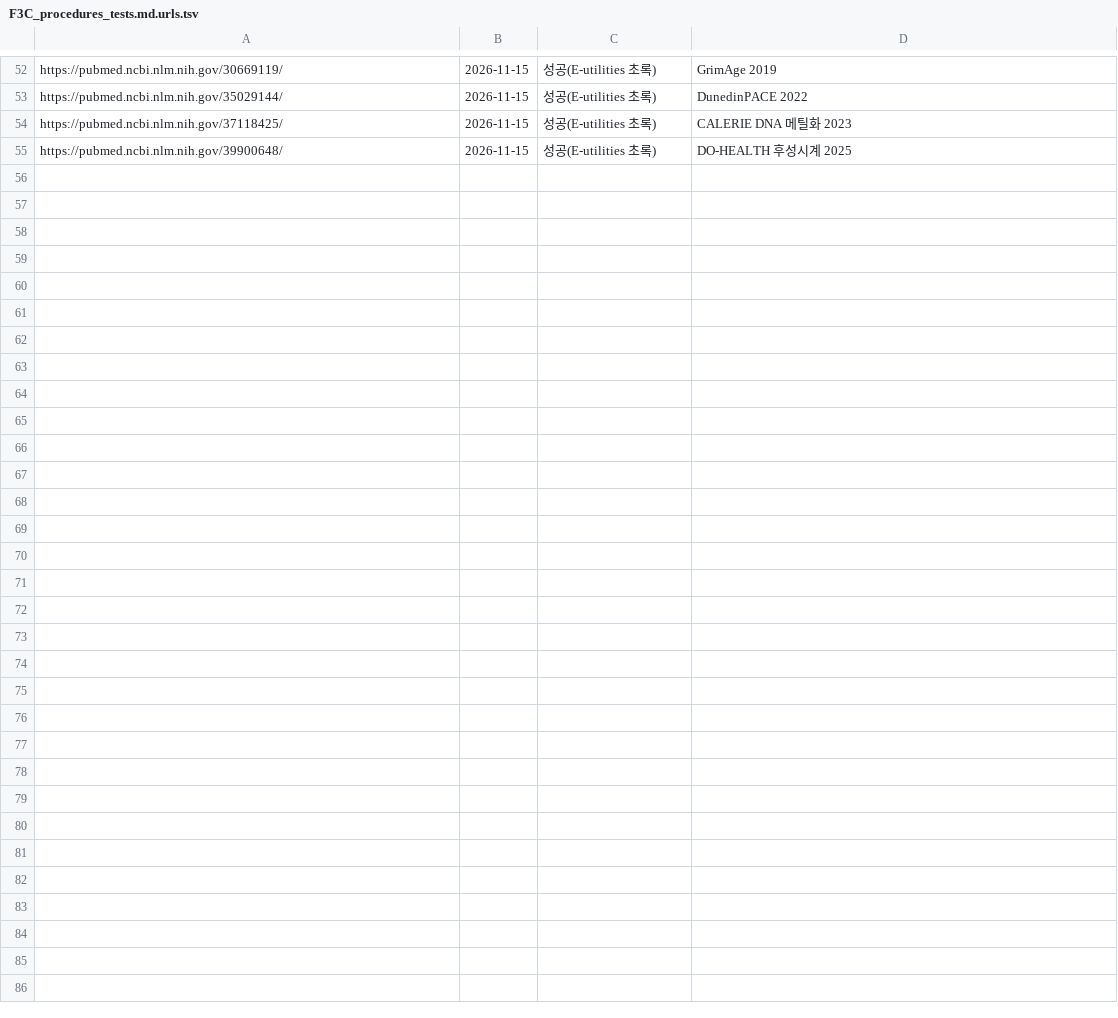
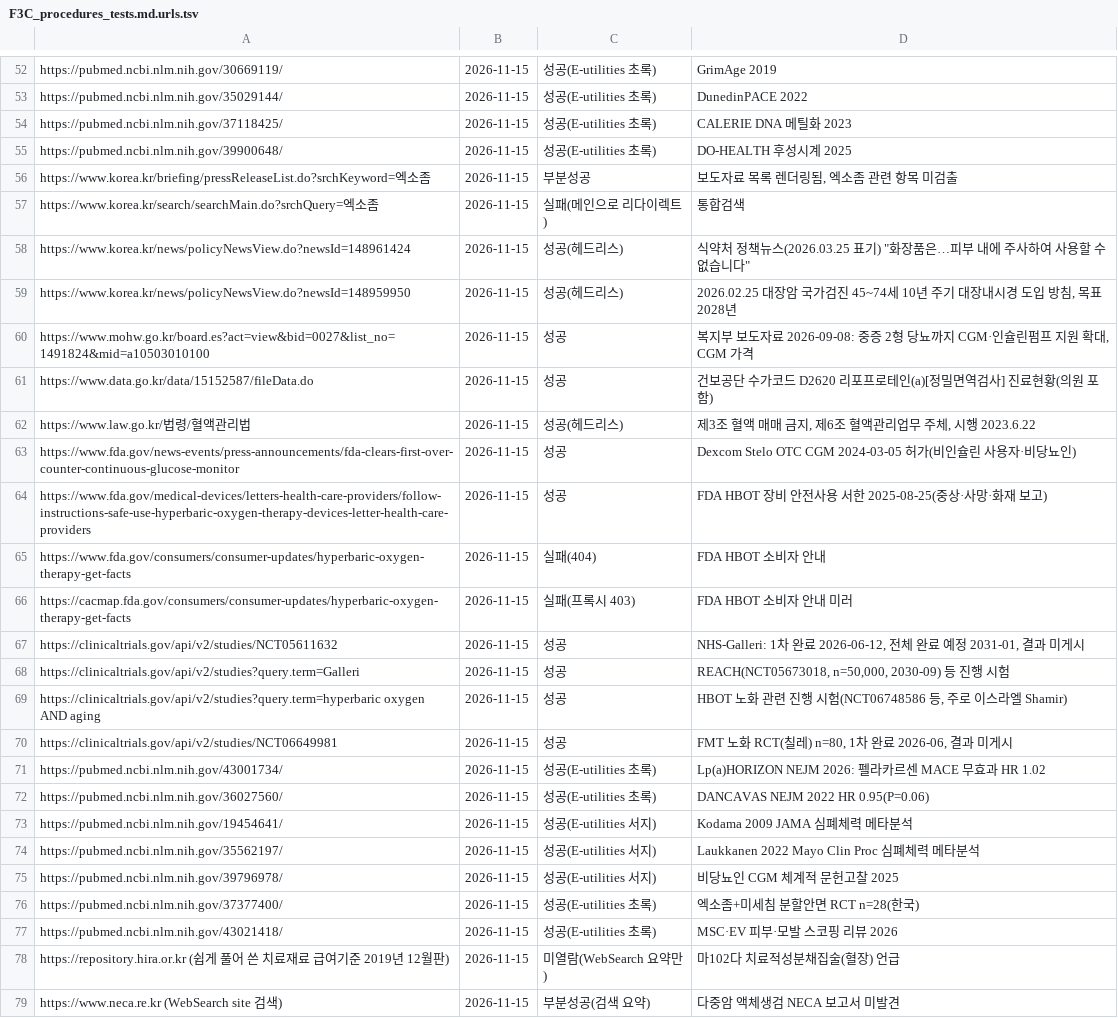
Before and after one commit to jammy2000/Gutflow, a TSV file: research/wellbeing_newbiz_2026/notes/F3C_procedures_tests.md.urls.tsv, drawn as a sheet; only a part is shown, gaps mark what is left out.

```diff
--- a/research/wellbeing_newbiz_2026/notes/F3C_procedures_tests.md.urls.tsv
+++ b/research/wellbeing_newbiz_2026/notes/F3C_procedures_tests.md.urls.tsv
@@ -55 +55,25 @@ https://pubmed.ncbi.nlm.nih.gov/37118425/	2026-11-15	성공(E-utilities 초록)
 https://pubmed.ncbi.nlm.nih.gov/39900648/	2026-11-15	성공(E-utilities 초록)	DO-HEALTH 후성시계 2025
+https://www.korea.kr/briefing/pressReleaseList.do?srchKeyword=엑소좀	2026-11-15	부분성공	보도자료 목록 렌더링됨, 엑소좀 관련 항목 미검출
+https://www.korea.kr/search/searchMain.do?srchQuery=엑소좀	2026-11-15	실패(메인으로 리다이렉트)	통합검색
+https://www.korea.kr/news/policyNewsView.do?newsId=148961424	2026-11-15	성공(헤드리스)	식약처 정책뉴스(2026.03.25 표기) "화장품은…피부 내에 주사하여 사용할 수 없습니다"
+https://www.korea.kr/news/policyNewsView.do?newsId=148959950	2026-11-15	성공(헤드리스)	2026.02.25 대장암 국가검진 45~74세 10년 주기 대장내시경 도입 방침, 목표 2028년
+https://www.mohw.go.kr/board.es?act=view&bid=0027&list_no=1491824&mid=a10503010100	2026-11-15	성공	복지부 보도자료 2026-09-08: 중증 2형 당뇨까지 CGM·인슐린펌프 지원 확대, CGM 가격
+https://www.data.go.kr/data/15152587/fileData.do	2026-11-15	성공	건보공단 수가코드 D2620 리포프로테인(a)[정밀면역검사] 진료현황(의원 포함)
+https://www.law.go.kr/법령/혈액관리법	2026-11-15	성공(헤드리스)	제3조 혈액 매매 금지, 제6조 혈액관리업무 주체, 시행 2023.6.22
+https://www.fda.gov/news-events/press-announcements/fda-clears-first-over-counter-continuous-glucose-monitor	2026-11-15	성공	Dexcom Stelo OTC CGM 2024-03-05 허가(비인슐린 사용자·비당뇨인)
+https://www.fda.gov/medical-devices/letters-health-care-providers/follow-instructions-safe-use-hyperbaric-oxygen-therapy-devices-letter-health-care-providers	2026-11-15	성공	FDA HBOT 장비 안전사용 서한 2025-08-25(중상·사망·화재 보고)
+https://www.fda.gov/consumers/consumer-updates/hyperbaric-oxygen-therapy-get-facts	2026-11-15	실패(404)	FDA HBOT 소비자 안내
+https://cacmap.fda.gov/consumers/consumer-updates/hyperbaric-oxygen-therapy-get-facts	2026-11-15	실패(프록시 403)	FDA HBOT 소비자 안내 미러
+https://clinicaltrials.gov/api/v2/studies/NCT05611632	2026-11-15	성공	NHS-Galleri: 1차 완료 2026-06-12, 전체 완료 예정 2031-01, 결과 미게시
+https://clinicaltrials.gov/api/v2/studies?query.term=Galleri	2026-11-15	성공	REACH(NCT05673018, n=50,000, 2030-09) 등 진행 시험
+https://clinicaltrials.gov/api/v2/studies?query.term=hyperbaric oxygen AND aging	2026-11-15	성공	HBOT 노화 관련 진행 시험(NCT06748586 등, 주로 이스라엘 Shamir)
+https://clinicaltrials.gov/api/v2/studies/NCT06649981	2026-11-15	성공	FMT 노화 RCT(칠레) n=80, 1차 완료 2026-06, 결과 미게시
+https://pubmed.ncbi.nlm.nih.gov/43001734/	2026-11-15	성공(E-utilities 초록)	Lp(a)HORIZON NEJM 2026: 펠라카르센 MACE 무효과 HR 1.02
+https://pubmed.ncbi.nlm.nih.gov/36027560/	2026-11-15	성공(E-utilities 초록)	DANCAVAS NEJM 2022 HR 0.95(P=0.06)
+https://pubmed.ncbi.nlm.nih.gov/19454641/	2026-11-15	성공(E-utilities 서지)	Kodama 2009 JAMA 심폐체력 메타분석
+https://pubmed.ncbi.nlm.nih.gov/35562197/	2026-11-15	성공(E-utilities 서지)	Laukkanen 2022 Mayo Clin Proc 심폐체력 메타분석
+https://pubmed.ncbi.nlm.nih.gov/39796978/	2026-11-15	성공(E-utilities 서지)	비당뇨인 CGM 체계적 문헌고찰 2025
+https://pubmed.ncbi.nlm.nih.gov/37377400/	2026-11-15	성공(E-utilities 초록)	엑소좀+미세침 분할안면 RCT n=28(한국)
+https://pubmed.ncbi.nlm.nih.gov/43021418/	2026-11-15	성공(E-utilities 초록)	MSC·EV 피부·모발 스코핑 리뷰 2026
+https://repository.hira.or.kr (쉽게 풀어 쓴 치료재료 급여기준 2019년 12월판)	2026-11-15	미열람(WebSearch 요약만)	마102다 치료적성분채집술(혈장) 언급
+https://www.neca.re.kr (WebSearch site 검색)	2026-11-15	부분성공(검색 요약)	다중암 액체생검 NECA 보고서 미발견
```
Also changed, not shown: research/wellbeing_newbiz_2026/notes/F3B_geroscience_drugs.md.urls.tsv, 3 other files.
